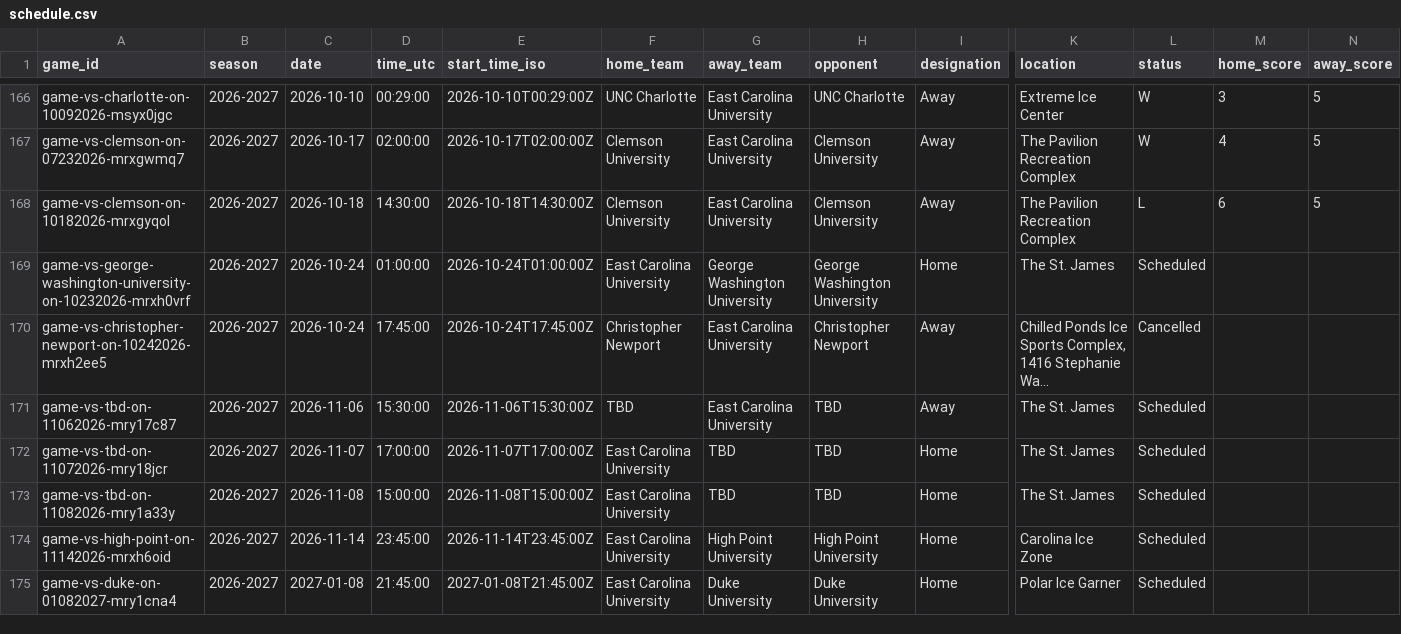
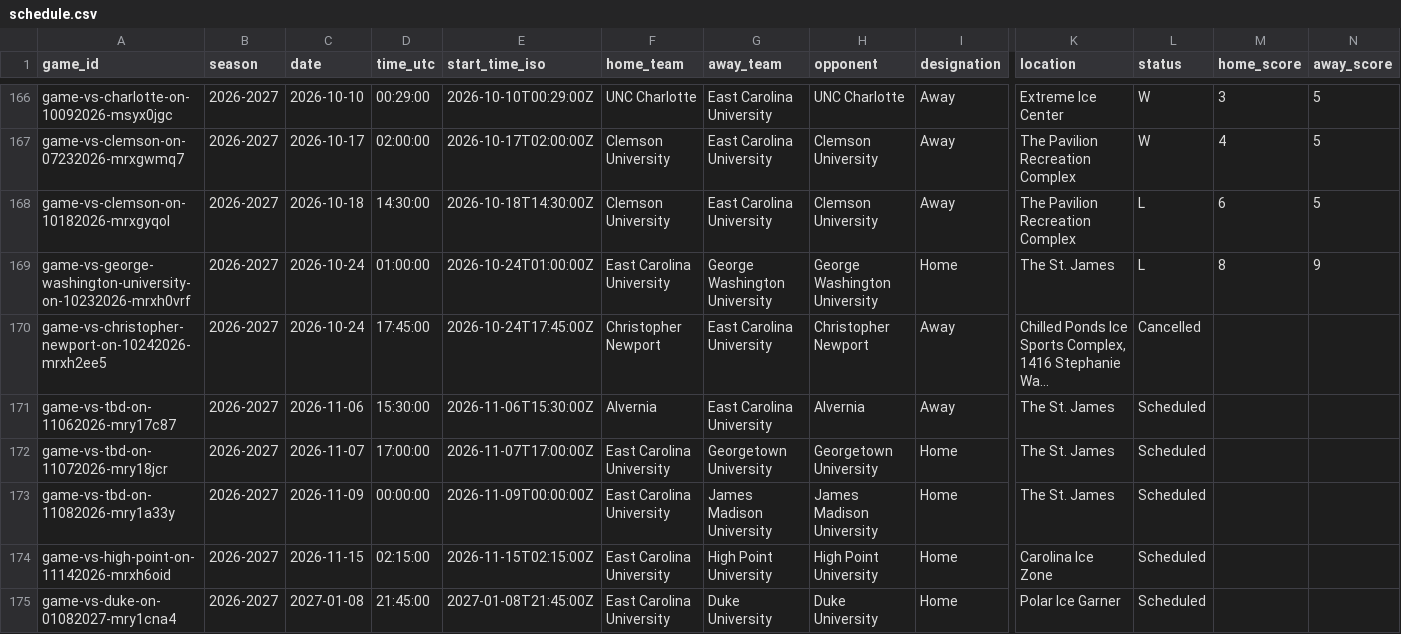
Before and after one commit to bdperkin/ecu-hockey-calendar, a CSV file: static/schedule.csv, drawn as a sheet; only a part is shown, gaps mark what is left out; long unchanged cells end in …; the diff names each change by its address in the sheet, - before the commit and + after, or states it on an @@ line.

```diff
--- a/static/schedule.csv
+++ b/static/schedule.csv
-L169 (status): Scheduled
+L169 (status): L
-M169 (home_score): (empty)
+M169 (home_score): 8
-N169 (away_score): (empty)
+N169 (away_score): 9
-F171 (home_team): TBD
+F171 (home_team): Alvernia
-H171 (opponent): TBD
+H171 (opponent): Alvernia
-G172 (away_team): TBD
+G172 (away_team): Georgetown University
-H172 (opponent): TBD
+H172 (opponent): Georgetown University
-C173 (date): 2026-11-08
+C173 (date): 2026-11-09
-D173 (time_utc): 15:00:00
+D173 (time_utc): 00:00:00
-E173 (start_time_iso): 2026-11-08T15:00:00Z
+E173 (start_time_iso): 2026-11-09T00:00:00Z
-G173 (away_team): TBD
+G173 (away_team): James Madison University
-H173 (opponent): TBD
+H173 (opponent): James Madison University
-C174 (date): 2026-11-14
+C174 (date): 2026-11-15
-D174 (time_utc): 23:45:00
+D174 (time_utc): 02:15:00
-E174 (start_time_iso): 2026-11-14T23:45:00Z
+E174 (start_time_iso): 2026-11-15T02:15:00Z
```
Also changed, not shown: 2 other files.
